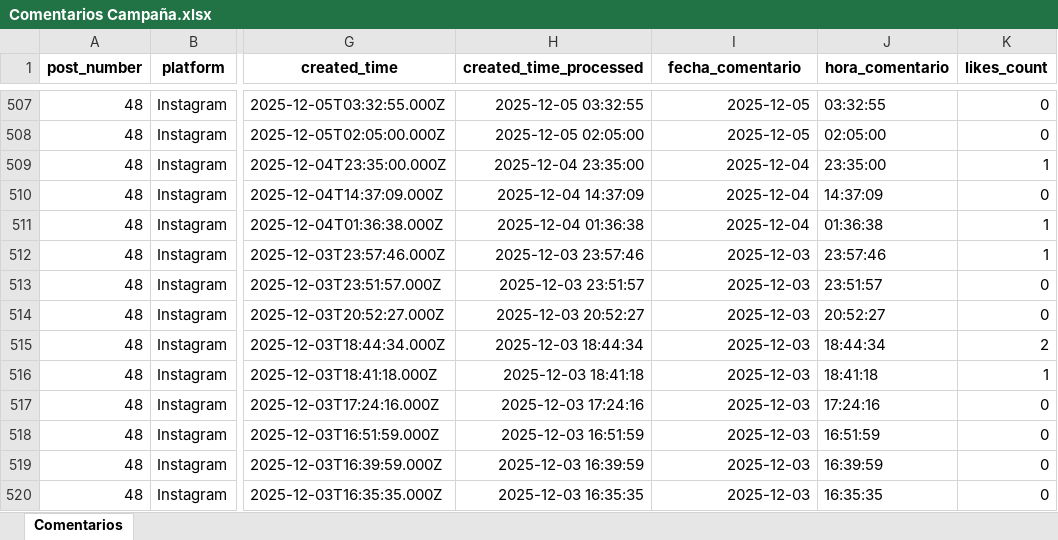
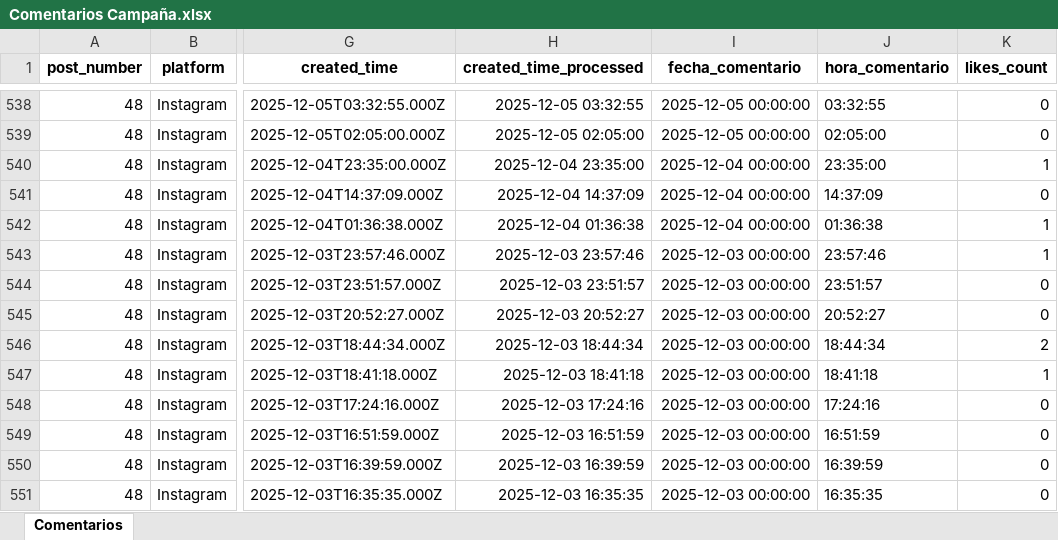
Before and after one commit to sociallisteningalpina-lang/Morenitas-def, an Excel workbook: Comentarios Campaña.xlsx, sheet Comentarios, drawn as a sheet; only a part is shown, gaps mark what is left out; values as stored, in another font and other column widths than the file's, no borders; addresses are those after the commit; the diff covers the shown part only; the diff names each change by its address in the sheet, - before the commit and + after, or states it on an @@ line.

```diff
--- a/Comentarios Campaña.xlsx (sheet Comentarios)
+++ b/Comentarios Campaña.xlsx (sheet Comentarios)
-I538:I539 (fecha_comentario): 2025-12-05
+I538:I539 (fecha_comentario): 2025-12-05 00:00:00
-I540:I542 (fecha_comentario): 2025-12-04
+I540:I542 (fecha_comentario): 2025-12-04 00:00:00
-I543:I551 (fecha_comentario): 2025-12-03
+I543:I551 (fecha_comentario): 2025-12-03 00:00:00
```
Also changed, not shown: 37 added rows, 177 edited cells and cell formats elsewhere in this sheet, 1 other file.
